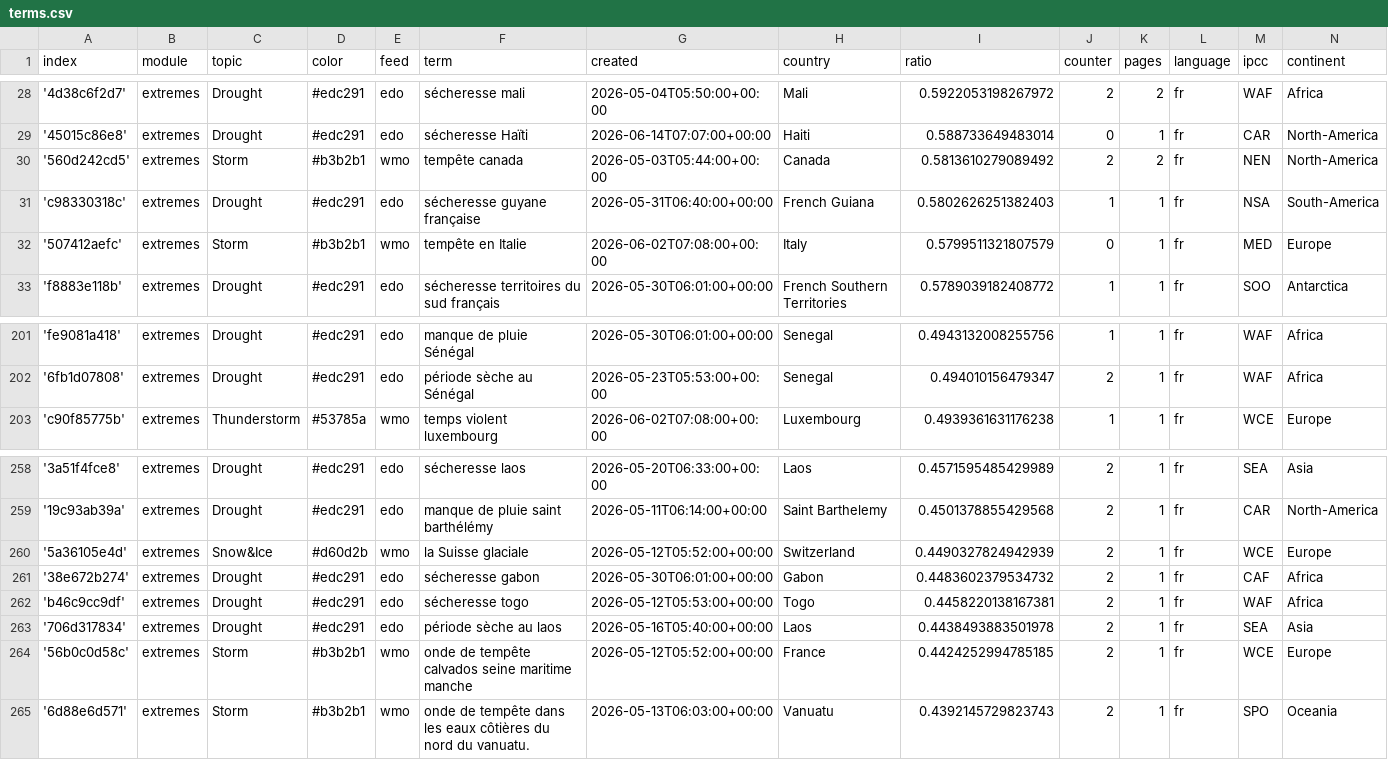
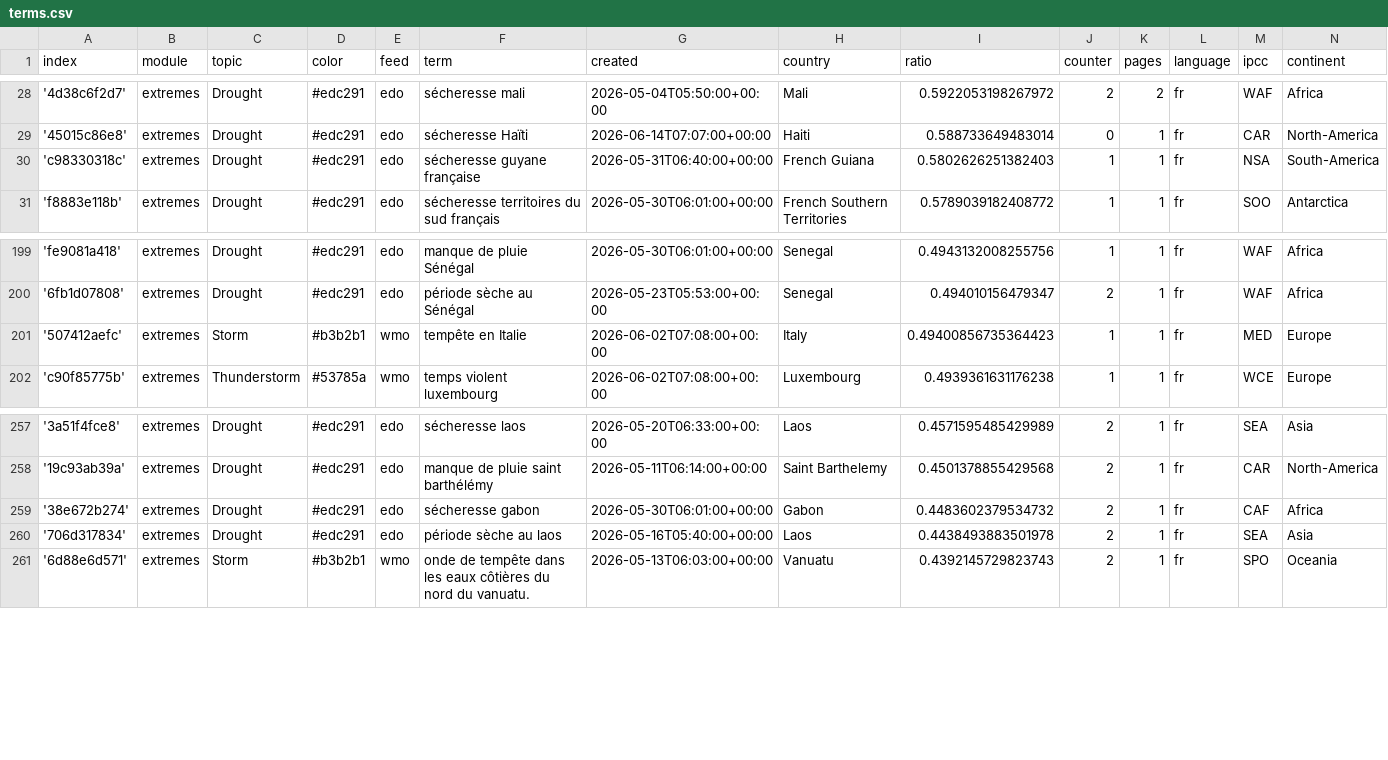
Before and after one commit to TinoH91news/frenchExtremes, a CSV file: terms.csv, drawn as a sheet; only a part is shown, gaps mark what is left out; removed rows and columns are numbered as before the commit, all else as after; the diff names each change by its address in the sheet, - before the commit and + after, or states it on an @@ line.

Commit message:
Commit from GitHub Actions (harvest:0.0)

```diff
--- a/terms.csv
+++ b/terms.csv
-row 30: '560d242cd5' | extremes | Storm | #b3b2b1 | wmo | tempête canada | 2026-05-03T05:44:00+00:00 | Canada | 0.5813610279089492 | 2 | 2 | fr | NEN | North-America
-row 32: '507412aefc' | extremes | Storm | #b3b2b1 | wmo | tempête en Italie | 2026-06-02T07:08:00+00:00 | Italy | 0.5799511321807579 | 0 | 1 | fr | MED | Europe
+row 201: '507412aefc' | extremes | Storm | #b3b2b1 | wmo | tempête en Italie | 2026-06-02T07:08:00+00:00 | Italy | 0.49400856735364423 | 1 | 1 | fr | MED | Europe
-row 260: '5a36105e4d' | extremes | Snow&Ice | #d60d2b | wmo | la Suisse glaciale | 2026-05-12T05:52:00+00:00 | Switzerland | 0.4490327824942939 | 2 | 1 | fr | WCE | Europe
-row 262: 'b46c9cc9df' | extremes | Drought | #edc291 | edo | sécheresse togo | 2026-05-12T05:53:00+00:00 | Togo | 0.4458220138167381 | 2 | 1 | fr | WAF | Africa
-row 264: '56b0c0d58c' | extremes | Storm | #b3b2b1 | wmo | onde de tempête calvados seine maritime manche | 2026-05-12T05:52:00+00:00 | France | 0.4424252994785185 | 2 | 1 | fr | WCE | Europe
```
